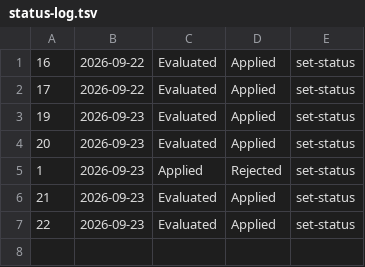
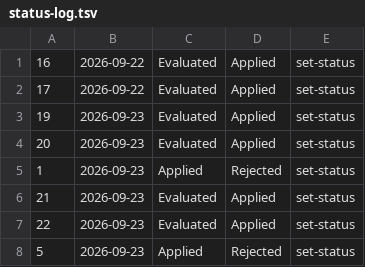
Before and after one commit to alanisss27/career-ops, a TSV file: data/status-log.tsv, drawn as a sheet.

```diff
--- a/data/status-log.tsv
+++ b/data/status-log.tsv
@@ -7 +7,2 @@
 22	2026-09-23	Evaluated	Applied	set-status	
+5	2026-09-23	Applied	Rejected	set-status	
```
Also changed, not shown: 1 other file.
